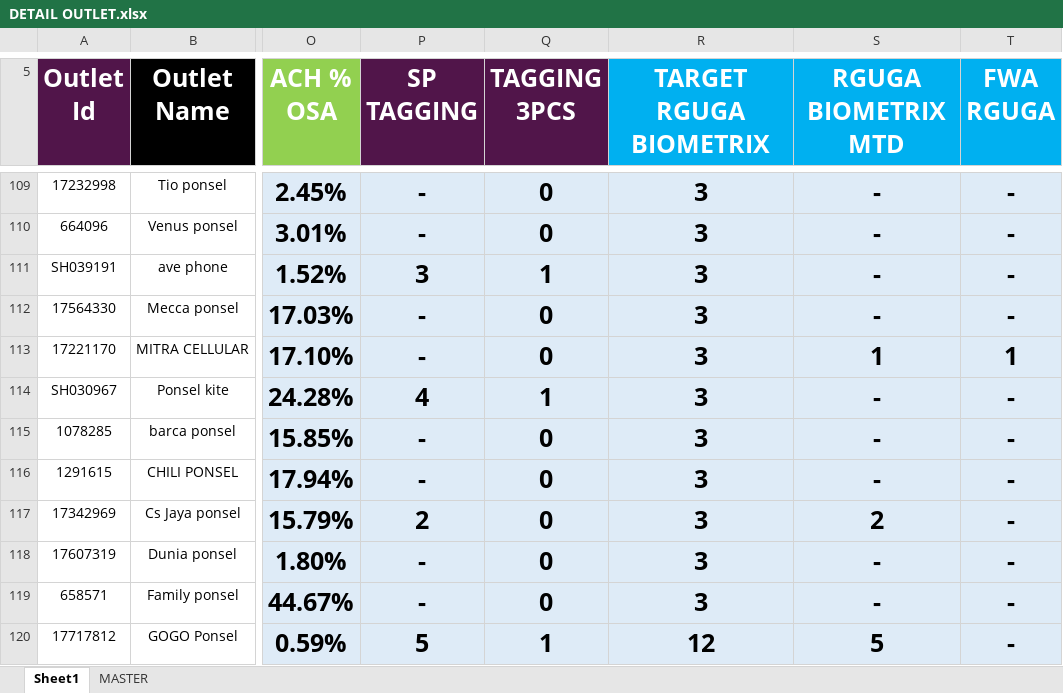
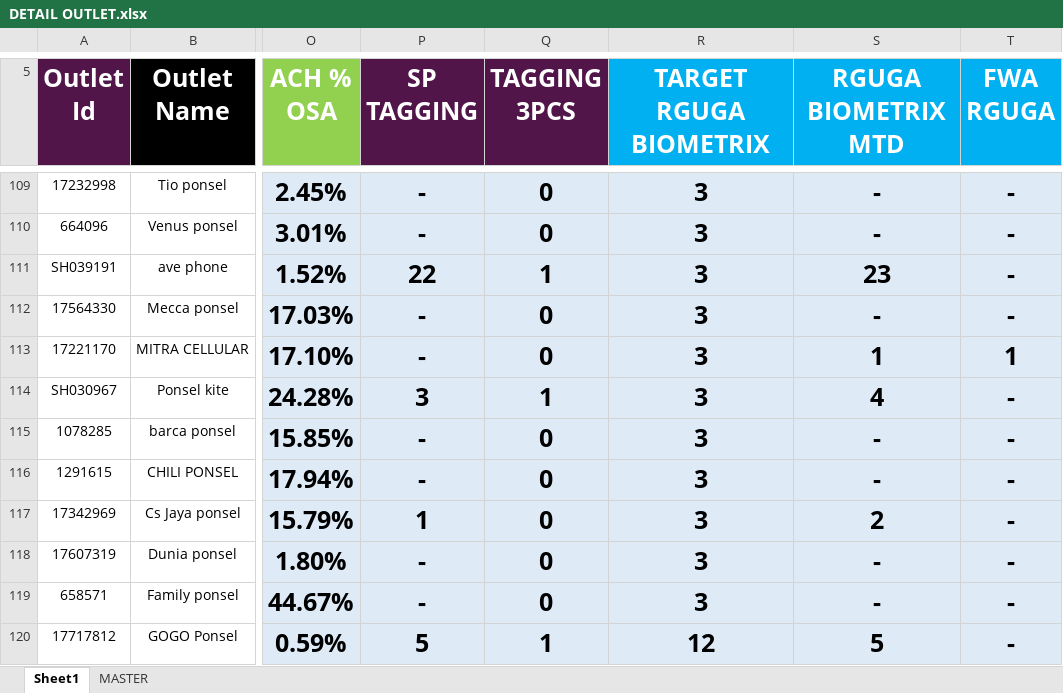
Before and after one commit to heryirwansyah05-cpu/Dashboard_Bengkayang, an Excel workbook: DETAIL OUTLET.xlsx, sheet Sheet1, drawn as a sheet; only a part is shown, gaps mark what is left out; values as stored, in another font and other column widths than the file's, no borders; conditional formats not drawn; the diff covers the shown part only; the diff names each change by its address in the sheet, - before the commit and + after, or states it on an @@ line.

```diff
--- a/DETAIL OUTLET.xlsx (sheet Sheet1)
+++ b/DETAIL OUTLET.xlsx (sheet Sheet1)
-P111 (SP TAGGING): 3
+P111 (SP TAGGING): 22
-S111 (RGUGA BIOMETRIX MTD): -
+S111 (RGUGA BIOMETRIX MTD): 23
-P114 (SP TAGGING): 4
+P114 (SP TAGGING): 3
-S114 (RGUGA BIOMETRIX MTD): -
+S114 (RGUGA BIOMETRIX MTD): 4
-P117 (SP TAGGING): 2
+P117 (SP TAGGING): 1
```
Also changed, not shown: 98 edited cells elsewhere in this sheet, 2 other files.
